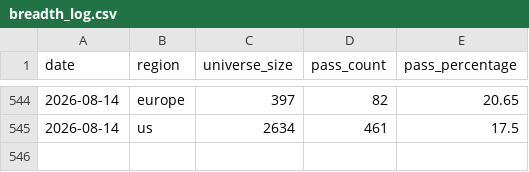
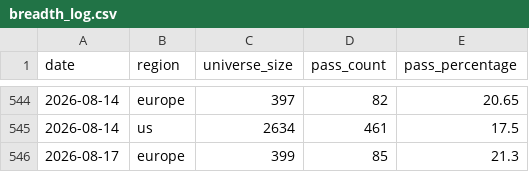
Before and after one commit to petrovmiroslav0107-alt/github.com-petrovmiroslav0107-minervini-breadth, a CSV file: output/breadth_log.csv, drawn as a sheet; only a part is shown, gaps mark what is left out; the diff names each change by its address in the sheet, - before the commit and + after, or states it on an @@ line.

```diff
--- a/output/breadth_log.csv
+++ b/output/breadth_log.csv
+row 546: 2026-08-17 | europe | 399 | 85 | 21.3
```
Also changed, not shown: output/europe_by_exchange.csv, output/quality/data_quality_log.csv, 1 other file.
